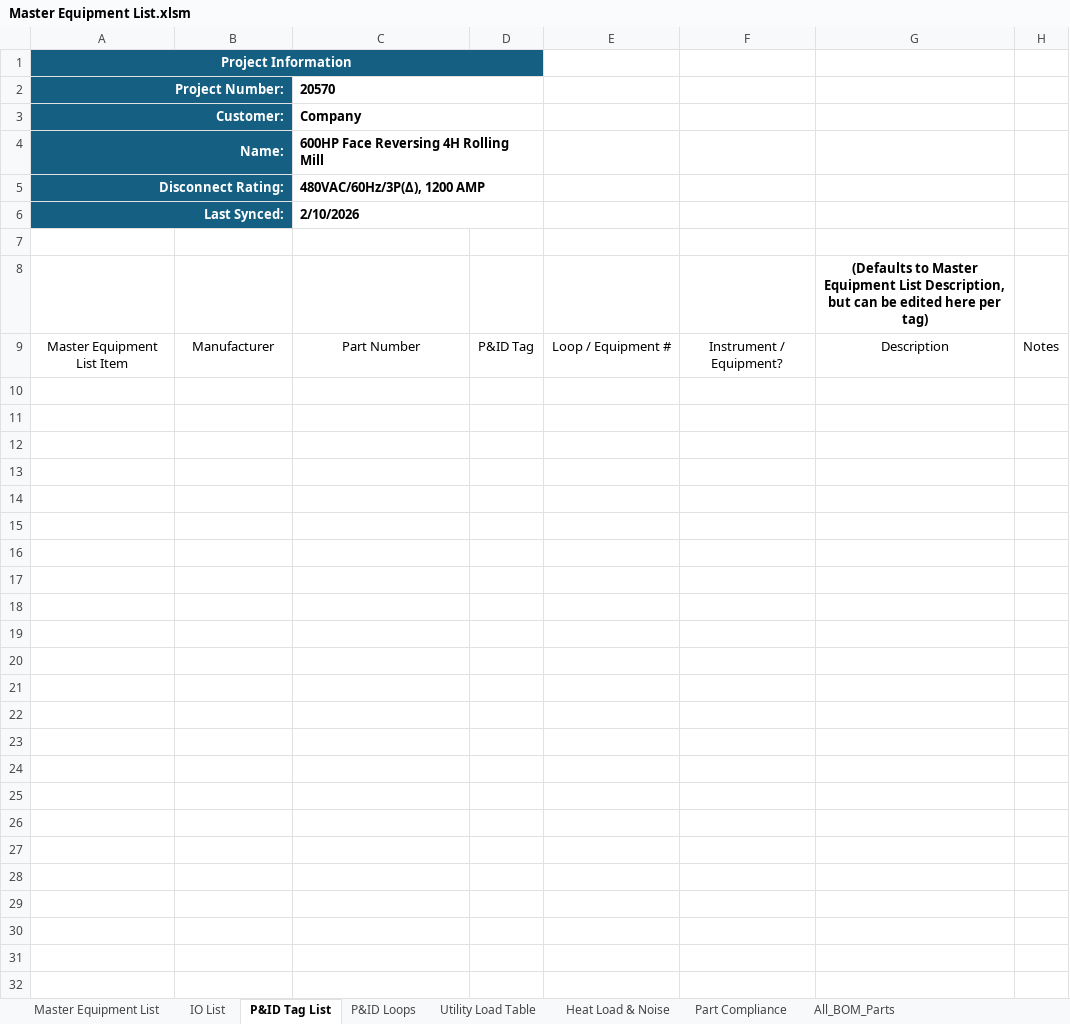
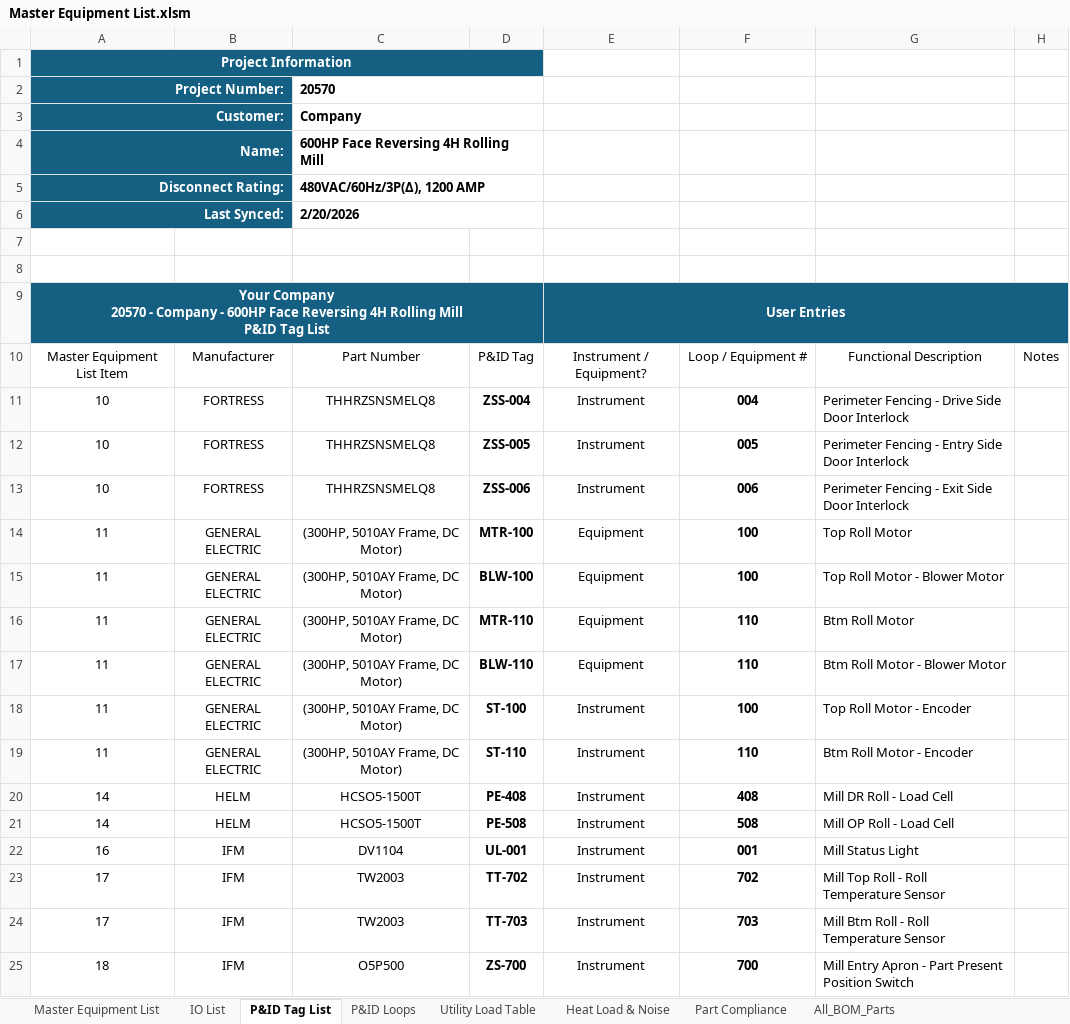
Before and after one commit to autofigure/Excel_BOM_VBA_Code-Master_Equipment_List, an Excel workbook: Master Equipment List.xlsm, sheet P&ID Tag List, drawn as a sheet; only a part is shown; values as stored, in another font and other column widths than the file's, no borders; conditional formats and table styles not drawn; addresses are those after the commit; ↵ is a line break in a cell; the diff covers the shown part only; the diff names each change by its address in the sheet, - before the commit and + after, or states it on an @@ line.

Commit message:
Changed some cell locking / protection logic for other sheets, added seperate descriptions for the part number and for the functional description (to the master equipment list). Commented out config sheet references. Fixed sync date logic (since its a merged cell) and removed redundant instance. Made the electrical BOM the master BOM for information since it generally will have sensors also listed (but not ordered) in other BOMs / schematics.

```diff
--- a/Master Equipment List.xlsm (sheet P&ID Tag List)
+++ b/Master Equipment List.xlsm (sheet P&ID Tag List)
-C6: 2/10/2026
+C6: 2/20/2026
-G8: (Defaults to Master Equipment List Description, but can be edited here per tag)
+G8: (empty)
+row 9: Your Company ↵ 20570 - Company - 600HP Face Reversing 4H Rolling Mill ↵ P&ID Tag List |  |  |  | User Entries
-E10: Loop / Equipment #
+E10: Instrument / Equipment?
-F10: Instrument / Equipment?
+F10: Loop / Equipment #
-G10: Description
+G10: Functional Description
+row 11: 10 | FORTRESS | THHRZSNSMELQ8 | ZSS-004 | Instrument | 004 | Perimeter Fencing - Drive Side Door Interlock
+row 12: 10 | FORTRESS | THHRZSNSMELQ8 | ZSS-005 | Instrument | 005 | Perimeter Fencing - Entry Side Door Interlock
+row 13: 10 | FORTRESS | THHRZSNSMELQ8 | ZSS-006 | Instrument | 006 | Perimeter Fencing - Exit Side Door Interlock
+row 14: 11 | GENERAL ELECTRIC | (300HP, 5010AY Frame, DC Motor) | MTR-100 | Equipment | 100 | Top Roll Motor
+row 15: 11 | GENERAL ELECTRIC | (300HP, 5010AY Frame, DC Motor) | BLW-100 | Equipment | 100 | Top Roll Motor - Blower Motor
+row 16: 11 | GENERAL ELECTRIC | (300HP, 5010AY Frame, DC Motor) | MTR-110 | Equipment | 110 | Btm Roll Motor
+row 17: 11 | GENERAL ELECTRIC | (300HP, 5010AY Frame, DC Motor) | BLW-110 | Equipment | 110 | Btm Roll Motor - Blower Motor
+row 18: 11 | GENERAL ELECTRIC | (300HP, 5010AY Frame, DC Motor) | ST-100 | Instrument | 100 | Top Roll Motor - Encoder
+row 19: 11 | GENERAL ELECTRIC | (300HP, 5010AY Frame, DC Motor) | ST-110 | Instrument | 110 | Btm Roll Motor - Encoder
+row 20: 14 | HELM | HCSO5-1500T | PE-408 | Instrument | 408 | Mill DR Roll - Load Cell
+row 21: 14 | HELM | HCSO5-1500T | PE-508 | Instrument | 508 | Mill OP Roll - Load Cell
+row 22: 16 | IFM | DV1104 | UL-001 | Instrument | 001 | Mill Status Light
+row 23: 17 | IFM | TW2003 | TT-702 | Instrument | 702 | Mill Top Roll - Roll Temperature Sensor
+row 24: 17 | IFM | TW2003 | TT-703 | Instrument | 703 | Mill Btm Roll - Roll Temperature Sensor
+row 25: 18 | IFM | O5P500 | ZS-700 | Instrument | 700 | Mill Entry Apron - Part Present Position Switch
```
Also changed, not shown: 118 added rows elsewhere in this sheet, sheet Heat Load & Noise, sheet Master Equipment List, sheet IO List, sheet Utility Load Table, sheet All_BOM_Parts, sheet P&ID Loops, 1 more sheet, charts or pictures, 3 other files.
